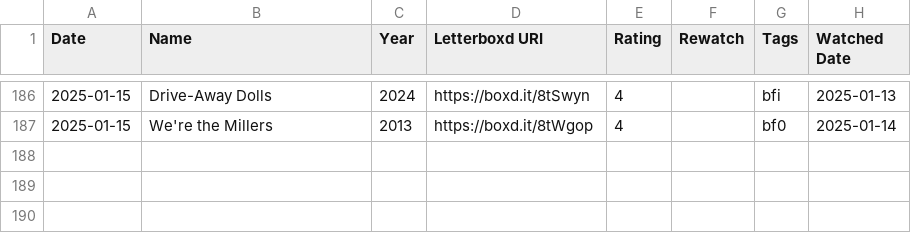
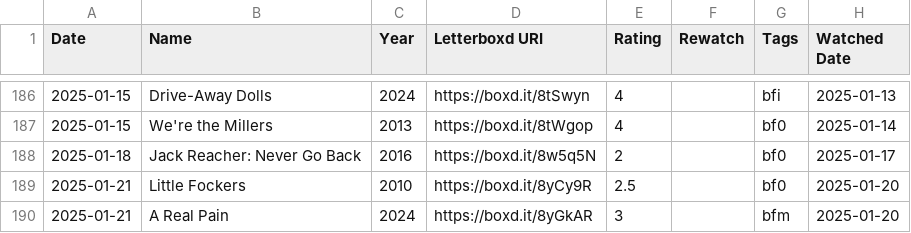
Before and after one commit to bens4lsu/theskinny-publish, a CSV file: Content-custom/letterboxd_diary.csv, drawn as a sheet; only a part is shown, gaps mark what is left out; the diff names each change by its address in the sheet, - before the commit and + after, or states it on an @@ line.

```diff
--- a/Content-custom/letterboxd_diary.csv
+++ b/Content-custom/letterboxd_diary.csv
+row 188: 2025-01-18 | Jack Reacher: Never Go Back | 2016 | https://boxd.it/8w5q5N | 2 |  | bf0 | 2025-01-17
+row 189: 2025-01-21 | Little Fockers | 2010 | https://boxd.it/8yCy9R | 2.5 |  | bf0 | 2025-01-20
+row 190: 2025-01-21 | A Real Pain | 2024 | https://boxd.it/8yGkAR | 3 |  | bfm | 2025-01-20
```
Also changed, not shown: 17 other files.
